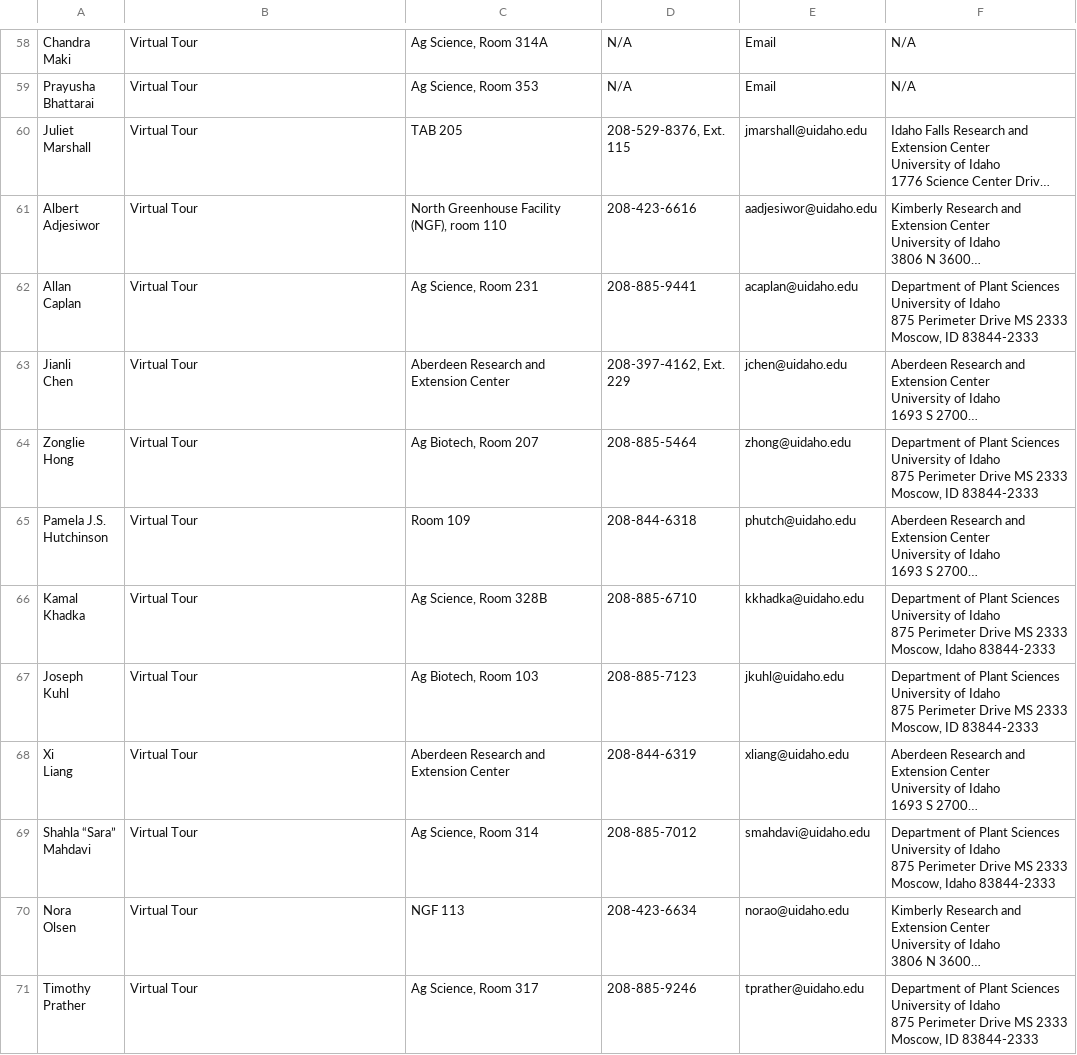
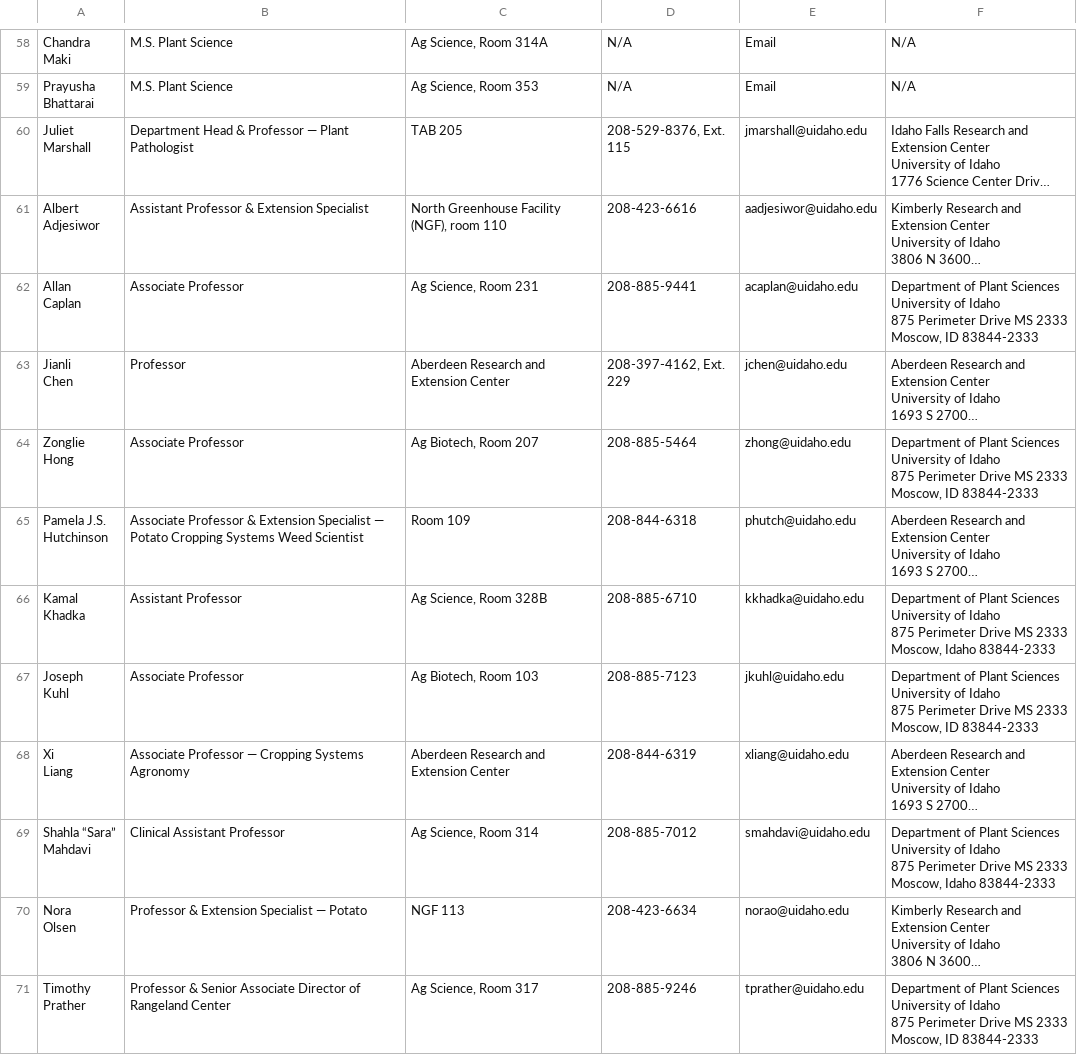
Before and after one commit to Scholarly-Projects/web_scraper, a CSV file: faculty_contacts.csv, drawn as a sheet; only a part is shown, gaps mark what is left out; long unchanged cells end in …; the diff covers the shown part only; the diff names each change by its address in the sheet, - before the commit and + after, or states it on an @@ line.

```diff
--- a/faculty_contacts.csv
+++ b/faculty_contacts.csv
-B58:B59: Virtual Tour
+B58:B59: M.S. Plant Science
-B60: Virtual Tour
+B60: Department Head & Professor — Plant Pathologist
-B61: Virtual Tour
+B61: Assistant Professor & Extension Specialist
-B62: Virtual Tour
+B62: Associate Professor
-B63: Virtual Tour
+B63: Professor
-B64: Virtual Tour
+B64: Associate Professor
-B65: Virtual Tour
+B65: Associate Professor & Extension Specialist — Potato Cropping Systems Weed Scientist
-B66: Virtual Tour
+B66: Assistant Professor
-B67: Virtual Tour
+B67: Associate Professor
-B68: Virtual Tour
+B68: Associate Professor — Cropping Systems Agronomy
-B69: Virtual Tour
+B69: Clinical Assistant Professor
-B70: Virtual Tour
+B70: Professor & Extension Specialist — Potato
-B71: Virtual Tour
+B71: Professor & Senior Associate Director of Rangeland Center
```
Also changed, not shown: 75 edited cells elsewhere in this file, 1 other file.
